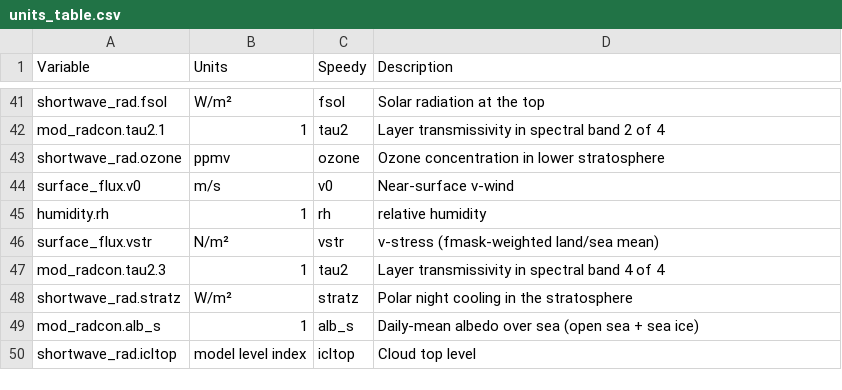
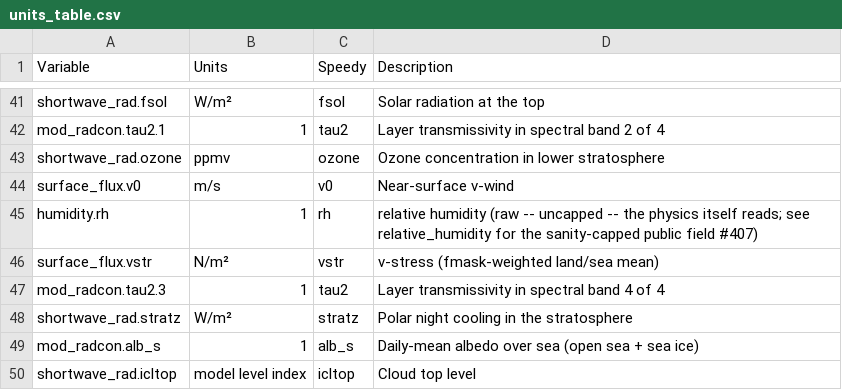
Before and after one commit to climate-analytics-lab/jax-gcm, a CSV file: jcm/physics/speedy/units_table.csv, drawn as a sheet; only a part is shown, gaps mark what is left out.

```diff
--- a/jcm/physics/speedy/units_table.csv
+++ b/jcm/physics/speedy/units_table.csv
@@ -44,3 +44,3 @@ shortwave_rad.ozone,ppmv,ozone,Ozone concentration in lower stratosphere
 surface_flux.v0,m/s,v0,Near-surface v-wind
-humidity.rh,1,rh,relative humidity
+humidity.rh,1,rh,relative humidity (raw -- uncapped -- the physics itself reads; see relative_humidity for the sanity-capped public field #407)
 surface_flux.vstr,N/m²,vstr,v-stress (fmask-weighted land/sea mean)
```
Also changed, not shown: 5 other files.
